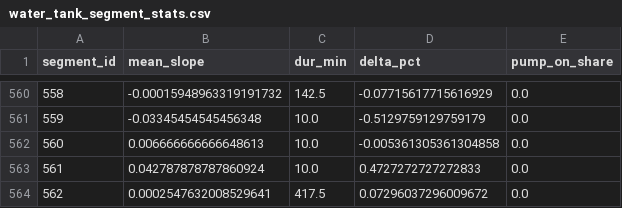
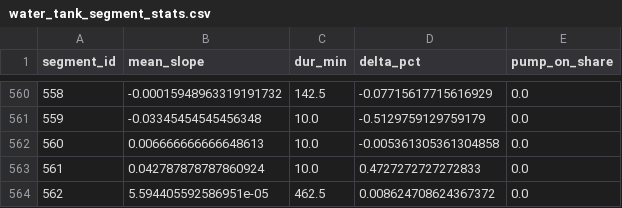
Before and after one commit to gabe1boon/SpainBrainWeb, a CSV file: data/processed/water_tank_segment_stats.csv, drawn as a sheet; only a part is shown, gaps mark what is left out.

```diff
--- a/data/processed/water_tank_segment_stats.csv
+++ b/data/processed/water_tank_segment_stats.csv
@@ -563,2 +563,2 @@ segment_id,mean_slope,dur_min,delta_pct,pump_on_share
 561,0.042787878787860924,10.0,0.4727272727272833,0.0
-562,0.0002547632008529641,417.5,0.07296037296009672,0.0
+562,5.594405592586951e-05,462.5,0.008624708624367372,0.0
```
Also changed, not shown: data/processed/water_tank_clean.csv, 5 other files.
